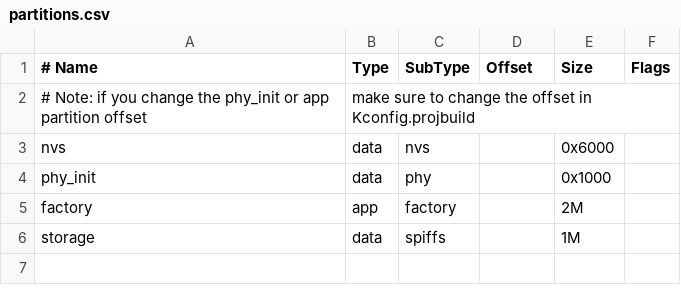
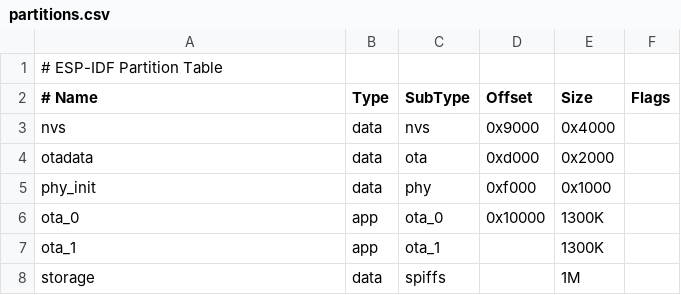
Before and after one commit to mitko125/WebSocket_RGB_Leds, a CSV file: partitions.csv, drawn as a sheet; removed rows and columns are numbered as before the commit, all else as after; the diff names each change by its address in the sheet, - before the commit and + after, or states it on an @@ line.

```diff
--- a/partitions.csv
+++ b/partitions.csv
+row 1: # ESP-IDF Partition Table
-row 2: # Note: if you change the phy_init or app partition offset | make sure to change the offset in Kconfig.projbuild
-D3 (Offset): (empty)
+D3 (Offset): 0x9000
-E3 (Size): 0x6000
+E3 (Size): 0x4000
+row 4: otadata | data | ota | 0xd000 | 0x2000
-D5 (Offset): (empty)
+D5 (Offset): 0xf000
-row 5: factory | app | factory |  | 2M
+row 6: ota_0 | app | ota_0 | 0x10000 | 1300K
+row 7: ota_1 | app | ota_1 |  | 1300K
```
Also changed, not shown: 5 other files.
